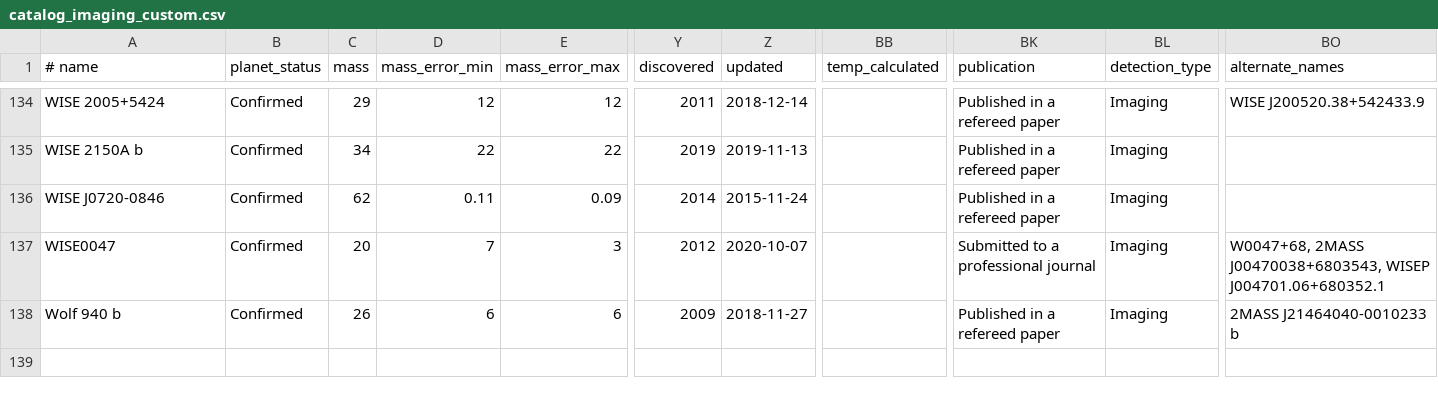
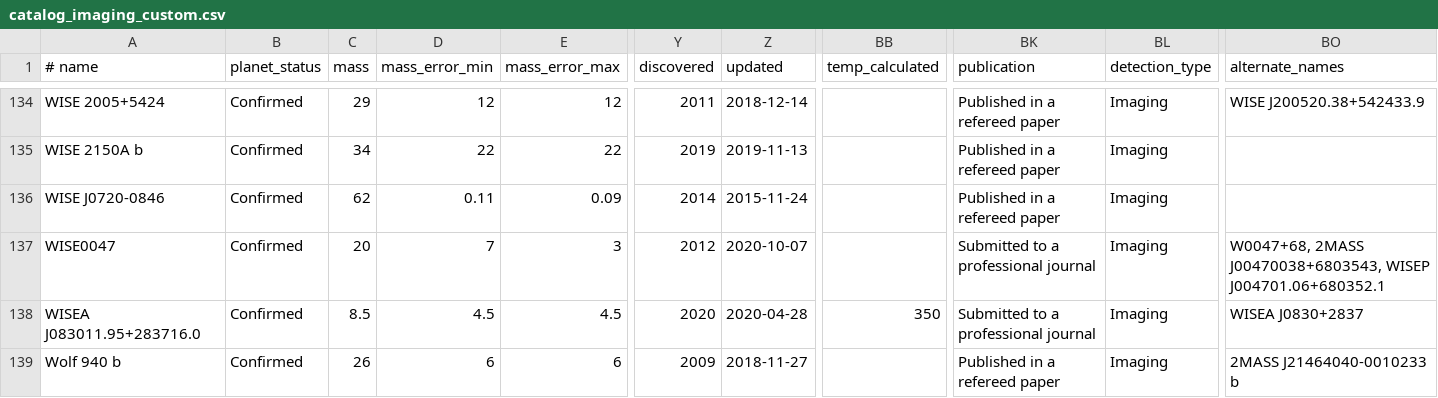
Before and after one commit to LaRodet/CatalogImaging, a CSV file: catalog_imaging_custom.csv, drawn as a sheet; only a part is shown, gaps mark what is left out; rows hold the shown columns only; the diff names each change by its address in the sheet, - before the commit and + after, or states it on an @@ line.

Commit message:
Add WISEA J083011.95+283716.0

```diff
--- a/catalog_imaging_custom.csv
+++ b/catalog_imaging_custom.csv
+row 138: WISEA J083011.95+283716.0 | Confirmed | 8.5 | 4.5 | 4.5 | 2020 | 2020-04-28 | 350 | Submitted to a professional journal | Imaging | WISEA J0830+2837
```
